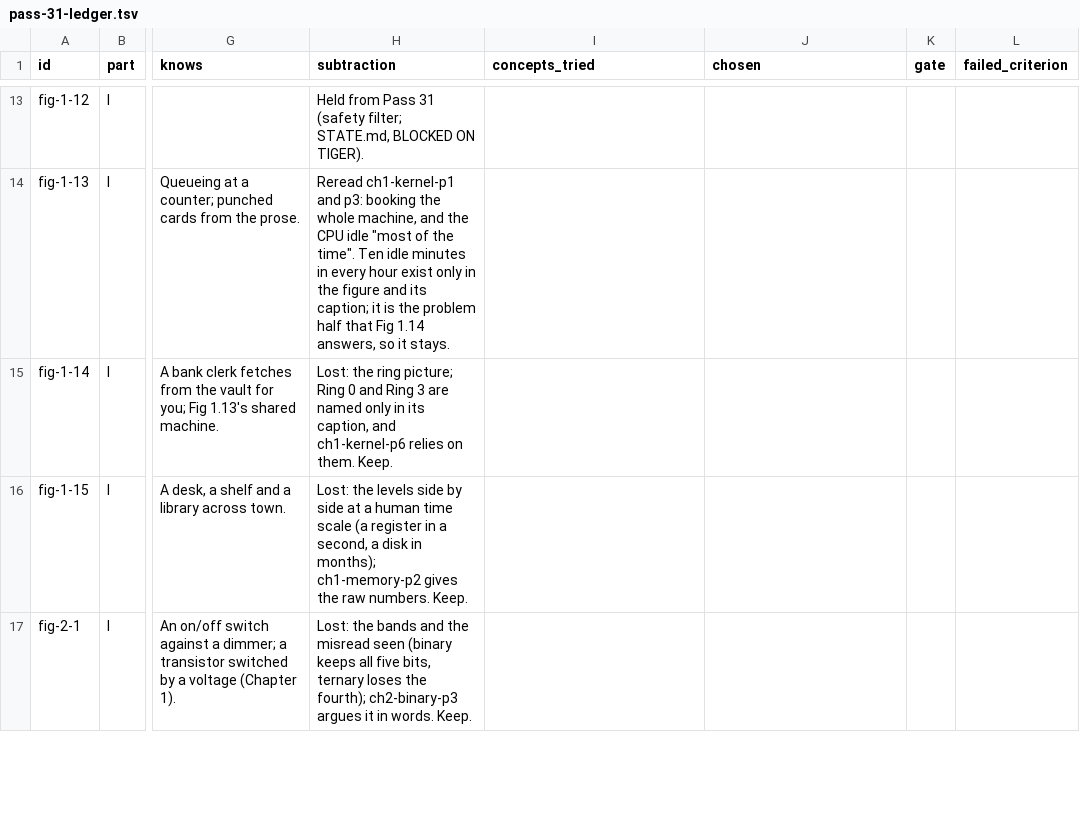
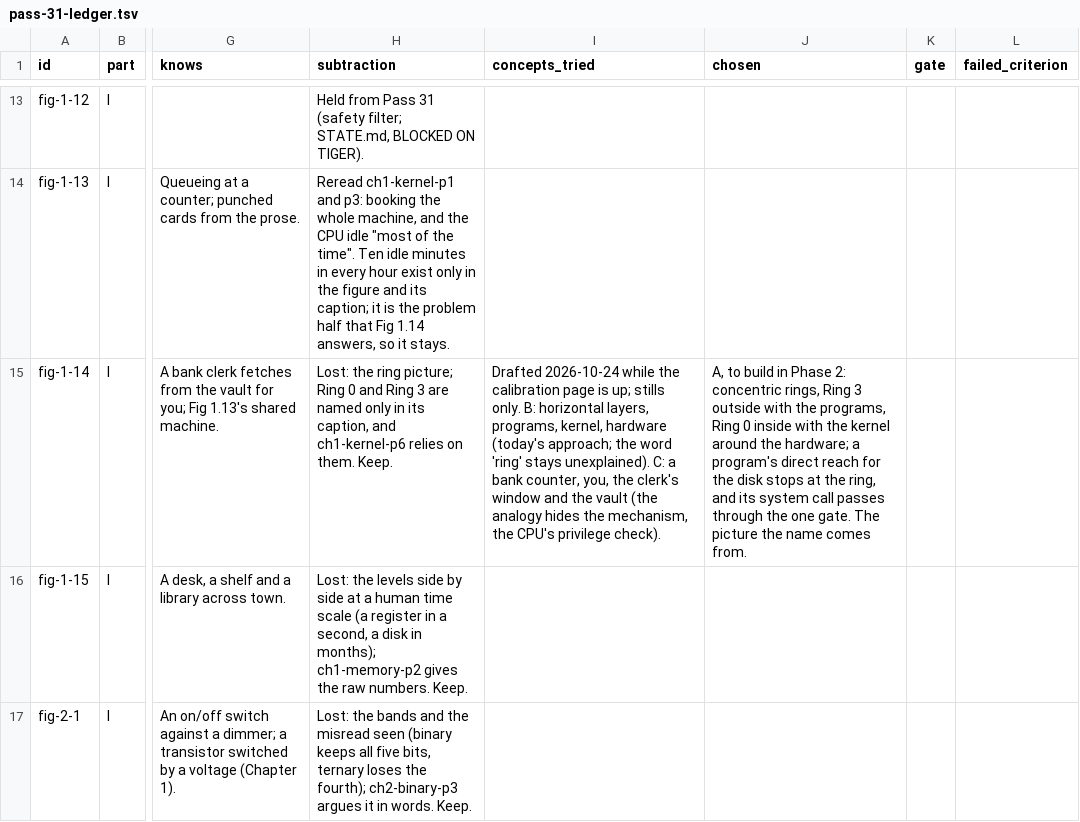
Before and after one commit to lawyki/under-the-code, a TSV file: docs/pass-31-ledger.tsv, drawn as a sheet; only a part is shown, gaps mark what is left out; the diff names each change by its address in the sheet, - before the commit and + after, or states it on an @@ line.

```diff
--- a/docs/pass-31-ledger.tsv
+++ b/docs/pass-31-ledger.tsv
-I15 (concepts_tried): (empty)
+I15 (concepts_tried): Drafted 2026-10-24 while the calibration page is up; stills only. B: horizontal layers, programs, kernel, hardware (today's approach; the word 'ring' stays unexplained). C: a bank counter, you, the clerk's window and the vault (the analogy hides the mechanism, the CPU's privilege check).
-J15 (chosen): (empty)
+J15 (chosen): A, to build in Phase 2: concentric rings, Ring 3 outside with the programs, Ring 0 inside with the kernel around the hardware; a program's direct reach for the disk stops at the ring, and its system call passes through the one gate. The picture the name comes from.
```
